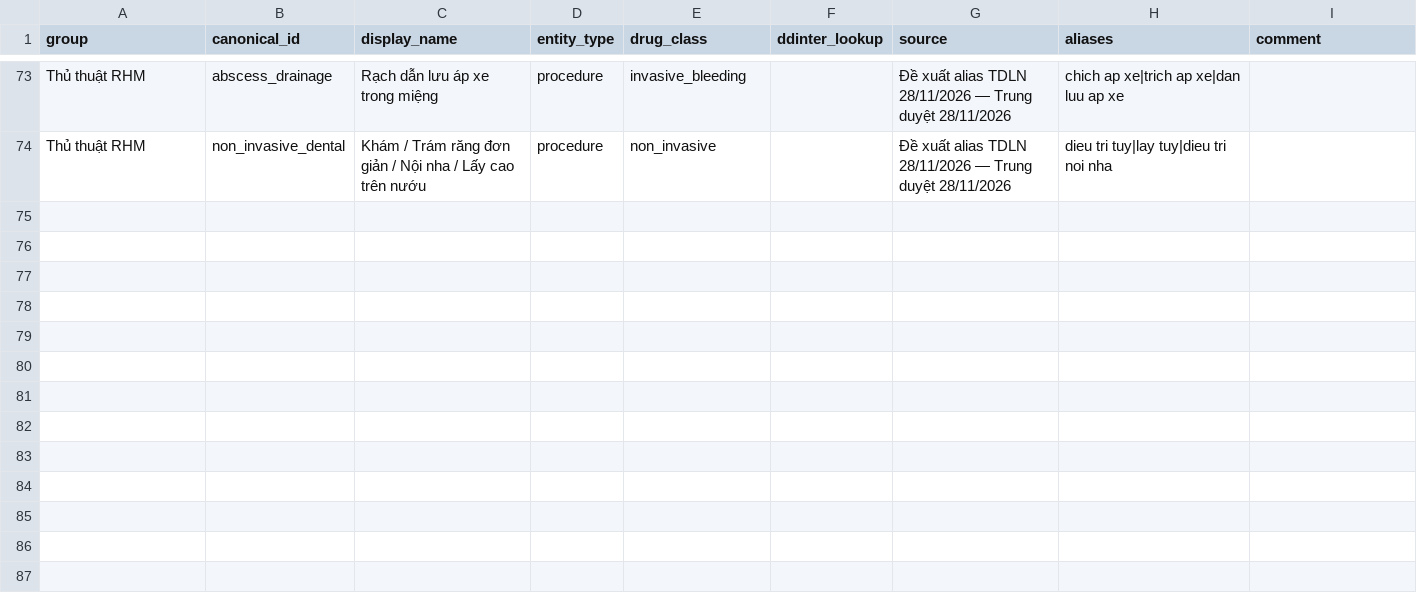
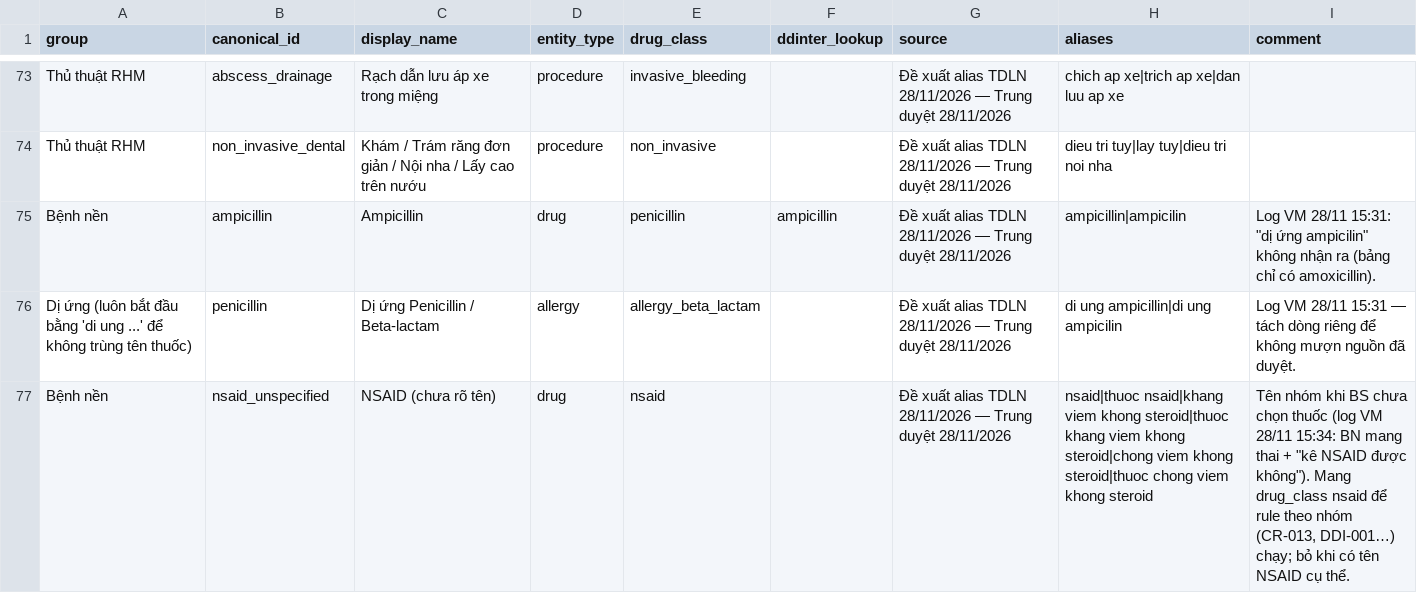
Before and after one commit to trungnb/K5-Day15-L3B-TDLN, a CSV file: data/build/alias_specs.csv, drawn as a sheet; only a part is shown, gaps mark what is left out.

```diff
--- a/data/build/alias_specs.csv
+++ b/data/build/alias_specs.csv
@@ -74 +74,4 @@ Thủ thuật RHM,abscess_drainage,Rạch dẫn lưu áp xe trong miệng,proced
 Thủ thuật RHM,non_invasive_dental,Khám / Trám răng đơn giản / Nội nha / Lấy cao trên nướu,procedure,non_invasive,,Đề xuất alias TDLN 28/11/2026 — Trung duyệt 28/11/2026,dieu tri tuy|lay tuy|dieu tri noi nha,
+Bệnh nền,ampicillin,Ampicillin,drug,penicillin,ampicillin,Đề xuất alias TDLN 28/11/2026 — Trung duyệt 28/11/2026,ampicillin|ampicilin,"Log VM 28/11 15:31: ""dị ứng ampicilin"" không nhận ra (bảng chỉ có amoxicillin)."
+Dị ứng (luôn bắt đầu bằng 'di ung ...' để không trùng tên thuốc),penicillin,Dị ứng Penicillin / Beta-lactam,allergy,allergy_beta_lactam,,Đề xuất alias TDLN 28/11/2026 — Trung duyệt 28/11/2026,di ung ampicillin|di ung ampicilin,"Log VM 28/11 15:31 — tách dòng riêng để không mượn nguồn đã duyệt."
+Bệnh nền,nsaid_unspecified,NSAID (chưa rõ tên),drug,nsaid,,Đề xuất alias TDLN 28/11/2026 — Trung duyệt 28/11/2026,nsaid|thuoc nsaid|khang viem khong steroid|thuoc khang viem khong steroid|chong viem khong steroid|thuoc chong viem khong steroid,"Tên nhóm khi BS chưa chọn thuốc (log VM 28/11 15:34: BN mang thai + ""kê NSAID được không""). Mang drug_class nsaid để rule theo nhóm (CR-013, DDI-001…) chạy; bỏ khi có tên NSAID cụ thể."
```
Also changed, not shown: data/entity_aliases.csv, 4 other files.
